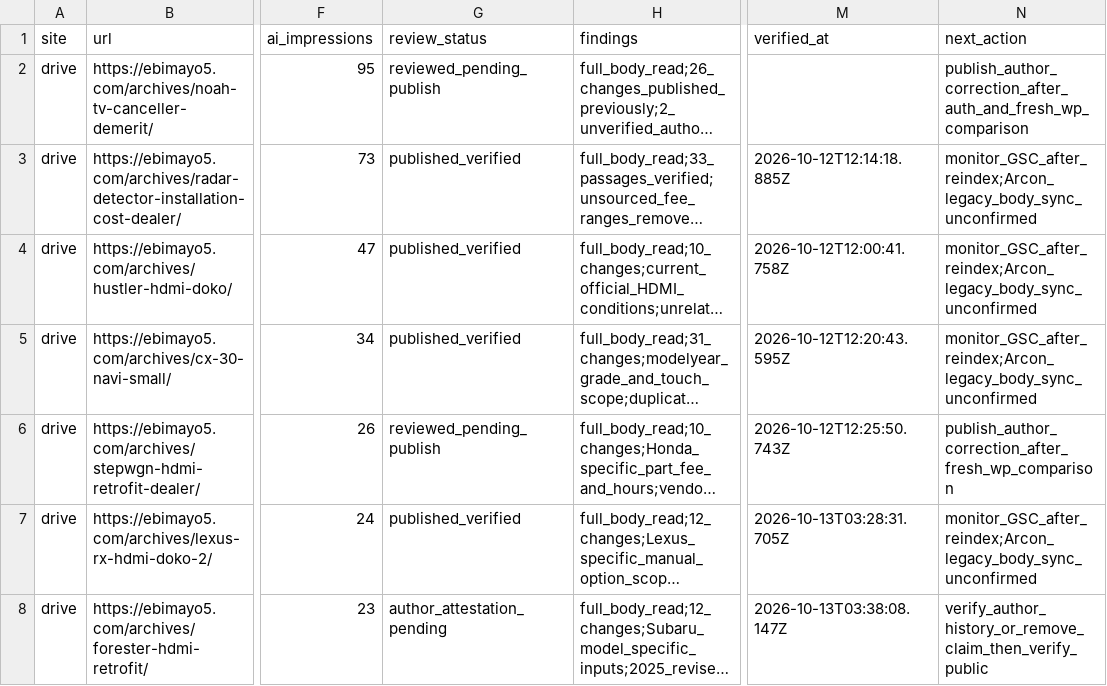
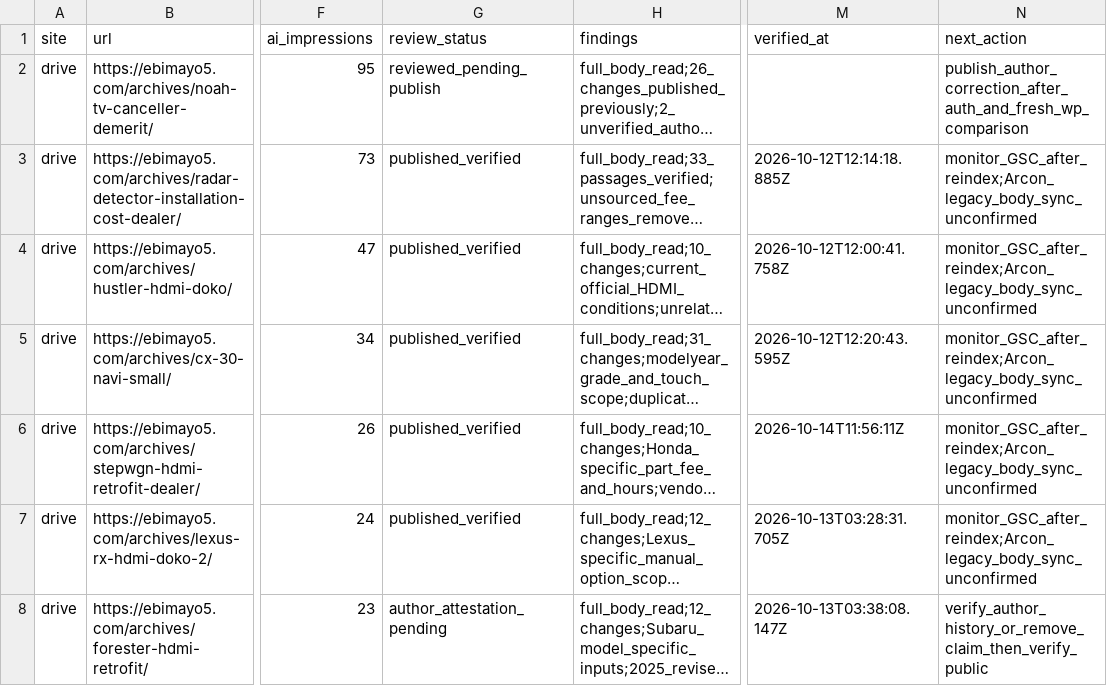
Before and after one commit to ebimayo5/unified-article-app, a CSV file: analysis/llm-rollout-2026-10-12/codex/drive_audit.csv, drawn as a sheet; only a part is shown, gaps mark what is left out; long unchanged cells end in …; the diff names each change by its address in the sheet, - before the commit and + after, or states it on an @@ line.

Commit message:
Verify published DRIVE 1761 author correction

```diff
--- a/analysis/llm-rollout-2026-10-12/codex/drive_audit.csv
+++ b/analysis/llm-rollout-2026-10-12/codex/drive_audit.csv
-G6 (review_status): reviewed_pending_publish
+G6 (review_status): published_verified
-M6 (verified_at): 2026-10-12T12:25:50.743Z
+M6 (verified_at): 2026-10-14T11:56:11Z
-N6 (next_action): publish_author_correction_after_fresh_wp_comparison
+N6 (next_action): monitor_GSC_after_reindex;Arcon_legacy_body_sync_unconfirmed
```
Also changed, not shown: 2 other files.
